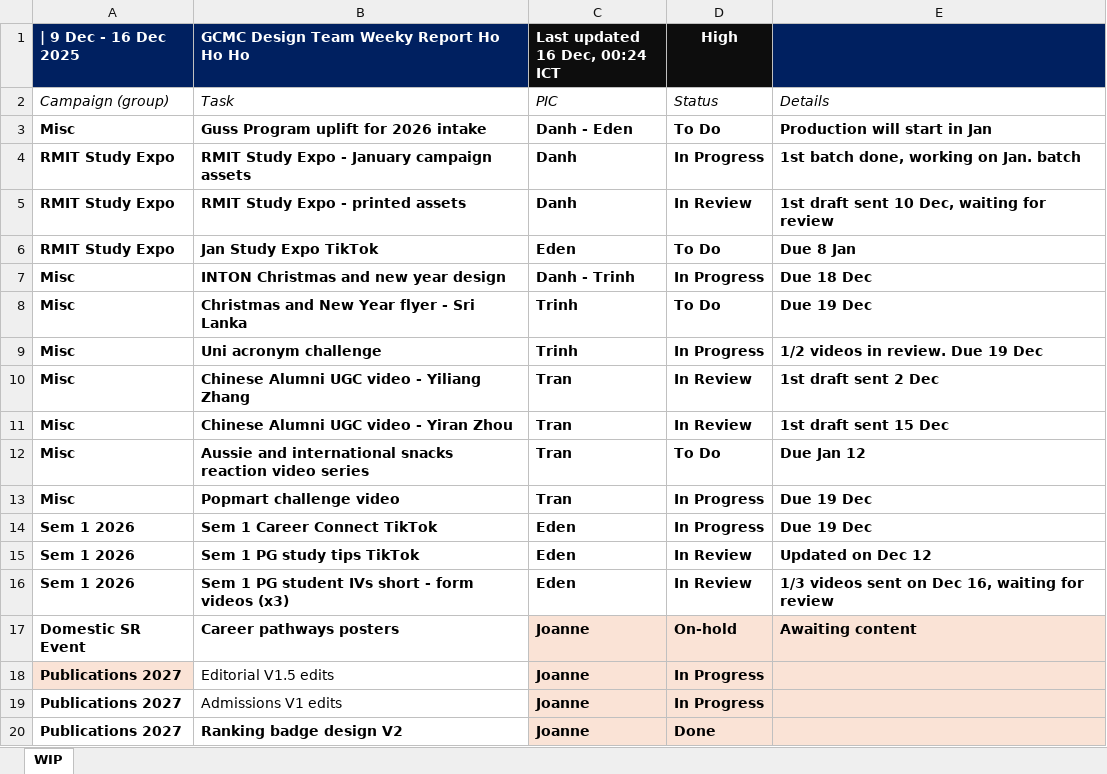
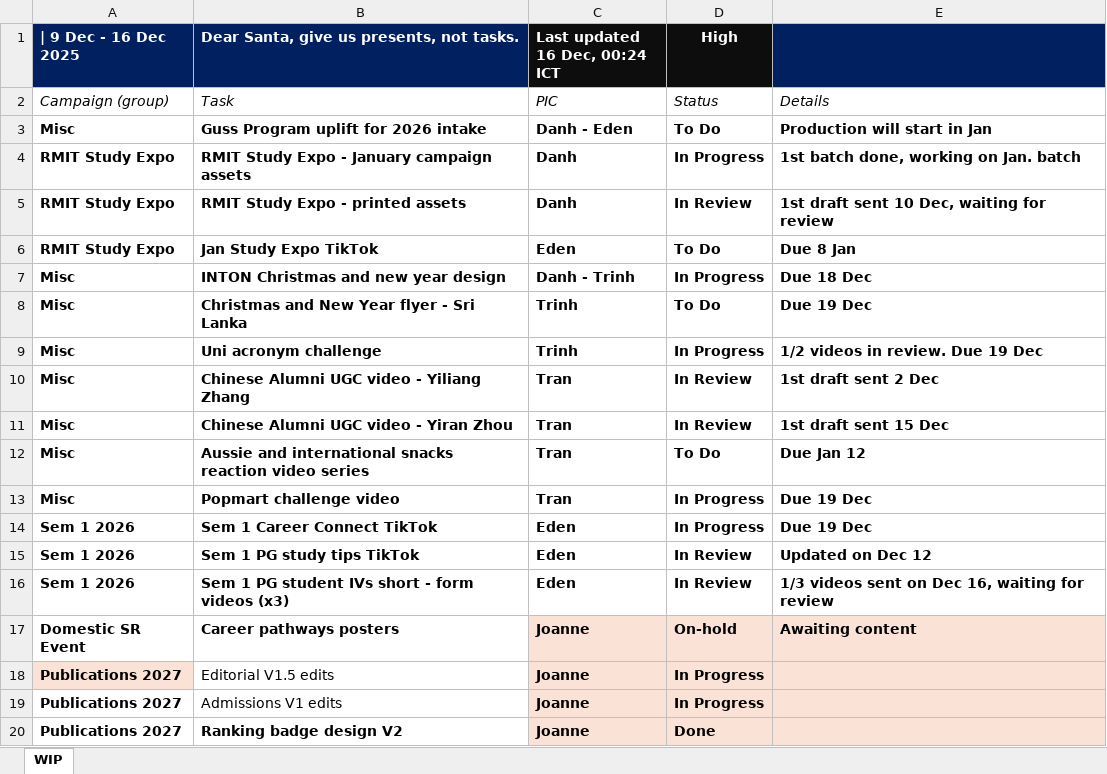
Before and after one commit to westmere7/RMIT_WIP, an Excel workbook: data/reports/W51_2025.xlsx, sheet WIP, drawn as a sheet; values as stored, in another font and other column widths than the file's, no borders; the diff names each change by its address in the sheet, - before the commit and + after, or states it on an @@ line.

Commit message:
Update W51_2025.xlsx

```diff
--- a/data/reports/W51_2025.xlsx (sheet WIP)
+++ b/data/reports/W51_2025.xlsx (sheet WIP)
-B1: GCMC Design Team Weeky Report Ho Ho Ho
+B1: Dear Santa, give us presents, not tasks.
```
